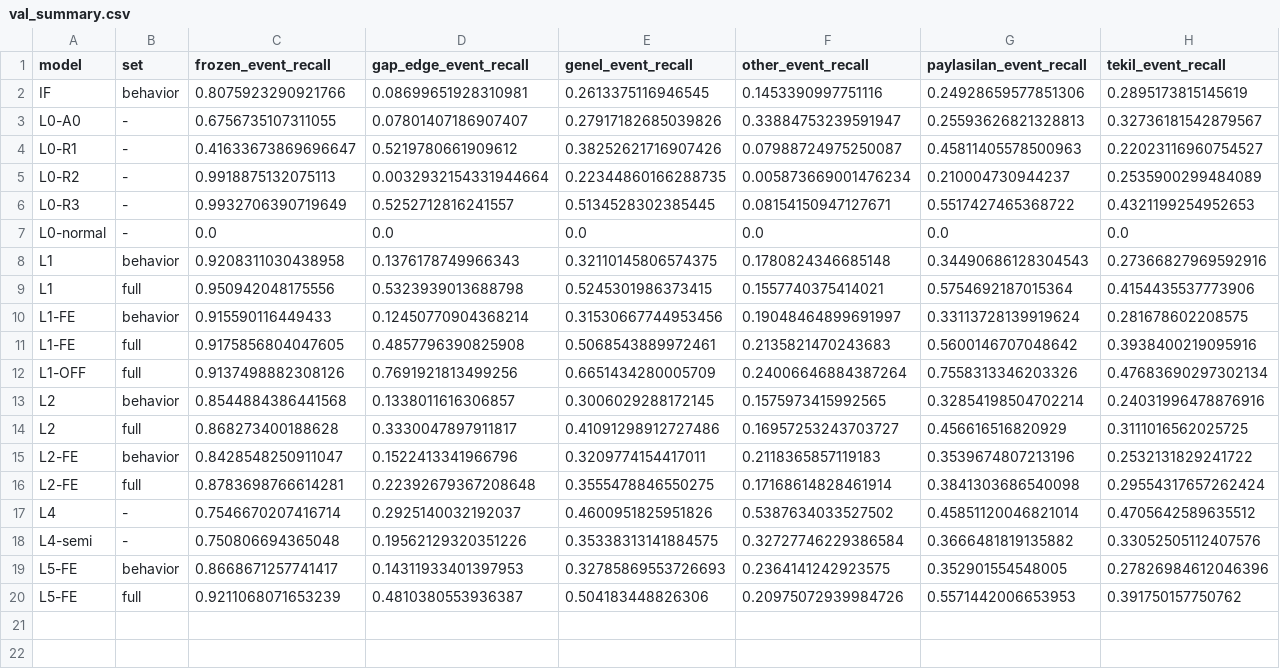
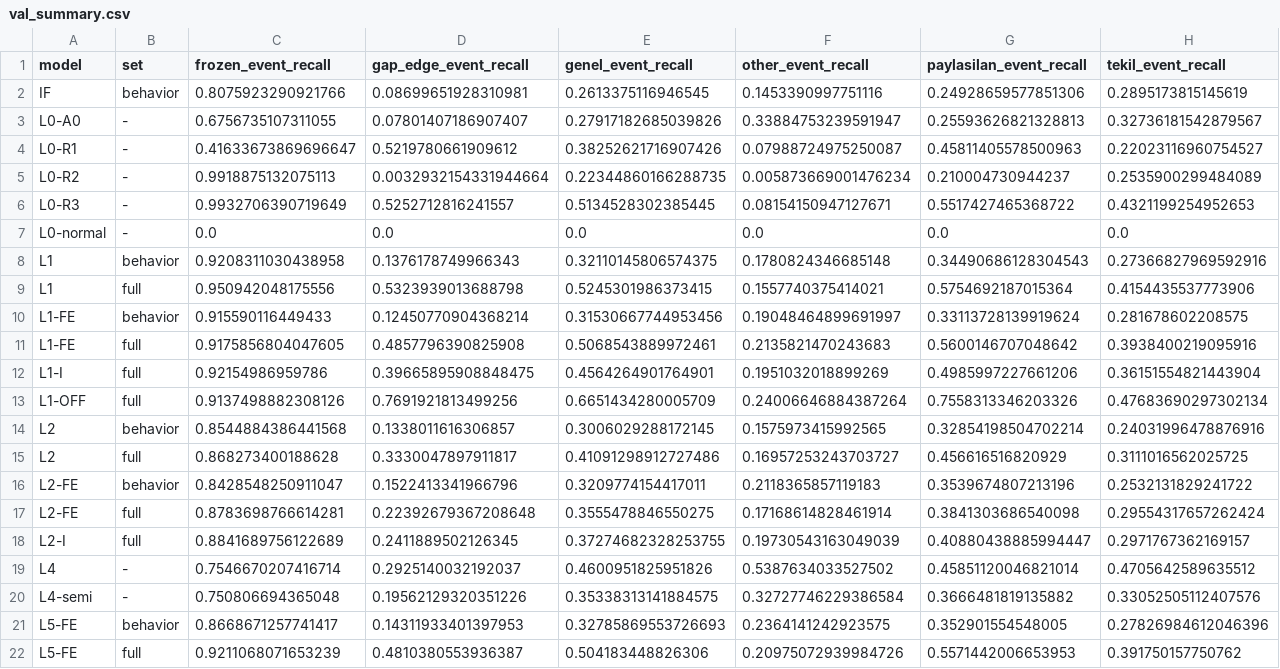
Before and after one commit to sseydaltin/Enerji-Tuketiminde-Anomali-Tespiti-ve-Kisa-Vadeli-Talep-Tahmini, a CSV file: results/lead/tables/val_summary.csv, drawn as a sheet; only a part is shown; rows hold the shown columns only; the diff names each change by its address in the sheet, - before the commit and + after, or states it on an @@ line.

```diff
--- a/results/lead/tables/val_summary.csv
+++ b/results/lead/tables/val_summary.csv
+row 12: L1-I | full | 0.92154986959786 | 0.39665895908848475 | 0.4564264901764901 | 0.1951032018899269 | 0.4985997227661206 | 0.36151554821443904
+row 18: L2-I | full | 0.8841689756122689 | 0.2411889502126345 | 0.37274682328253755 | 0.19730543163049039 | 0.40880438885994447 | 0.2971767362169157
```
Also changed, not shown: results/lead/experiments.csv, results/lead/tables/val_final_summary.csv, 21 other files.
